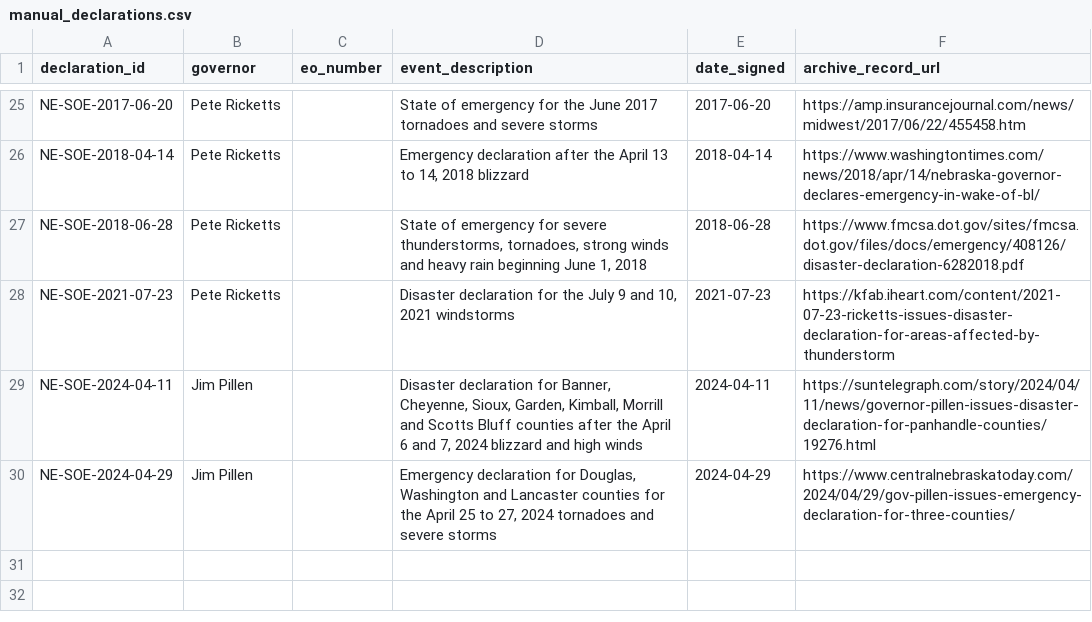
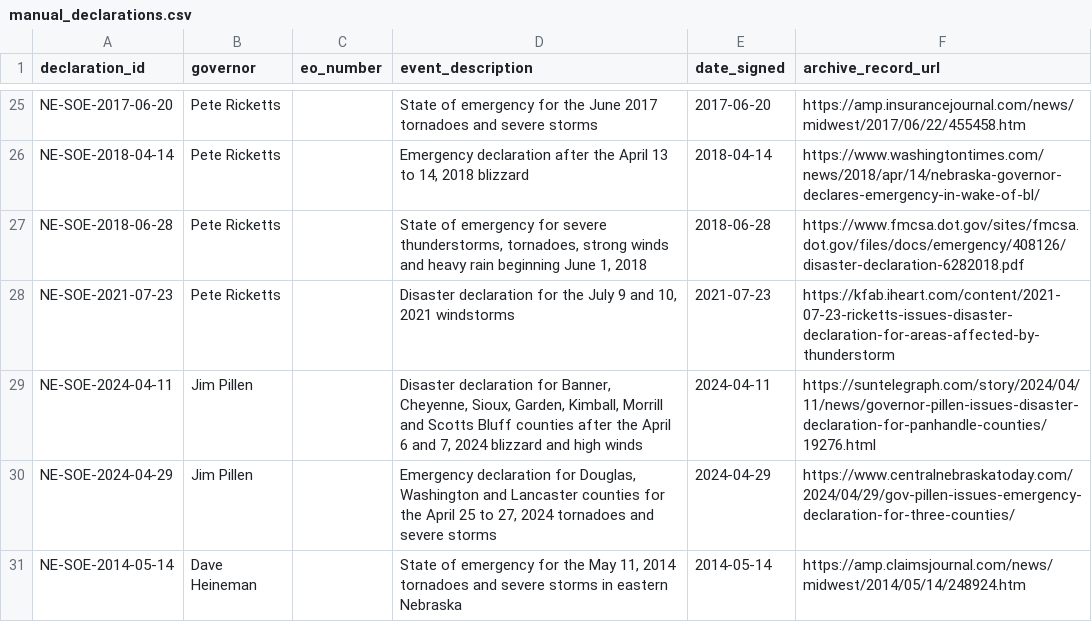
Before and after one commit to Phenom1881/disaster-data, a CSV file: plus/nebraska/manual_declarations.csv, drawn as a sheet; only a part is shown, gaps mark what is left out.

```diff
--- a/plus/nebraska/manual_declarations.csv
+++ b/plus/nebraska/manual_declarations.csv
@@ -30 +30,2 @@ NE-SOE-2024-04-11,Jim Pillen,,"Disaster declaration for Banner, Cheyenne, Sioux,
 NE-SOE-2024-04-29,Jim Pillen,,"Emergency declaration for Douglas, Washington and Lancaster counties for the April 25 to 27, 2024 tornadoes and severe storms",2024-04-29,https://www.centralnebraskatoday.com/2024/04/29/gov-pillen-issues-emergency-declaration-for-three-counties/
+NE-SOE-2014-05-14,Dave Heineman,,"State of emergency for the May 11, 2014 tornadoes and severe storms in eastern Nebraska",2014-05-14,https://amp.claimsjournal.com/news/midwest/2014/05/14/248924.htm
```
Also changed, not shown: plus/nebraska/hazard_overrides.csv, 2 other files.
